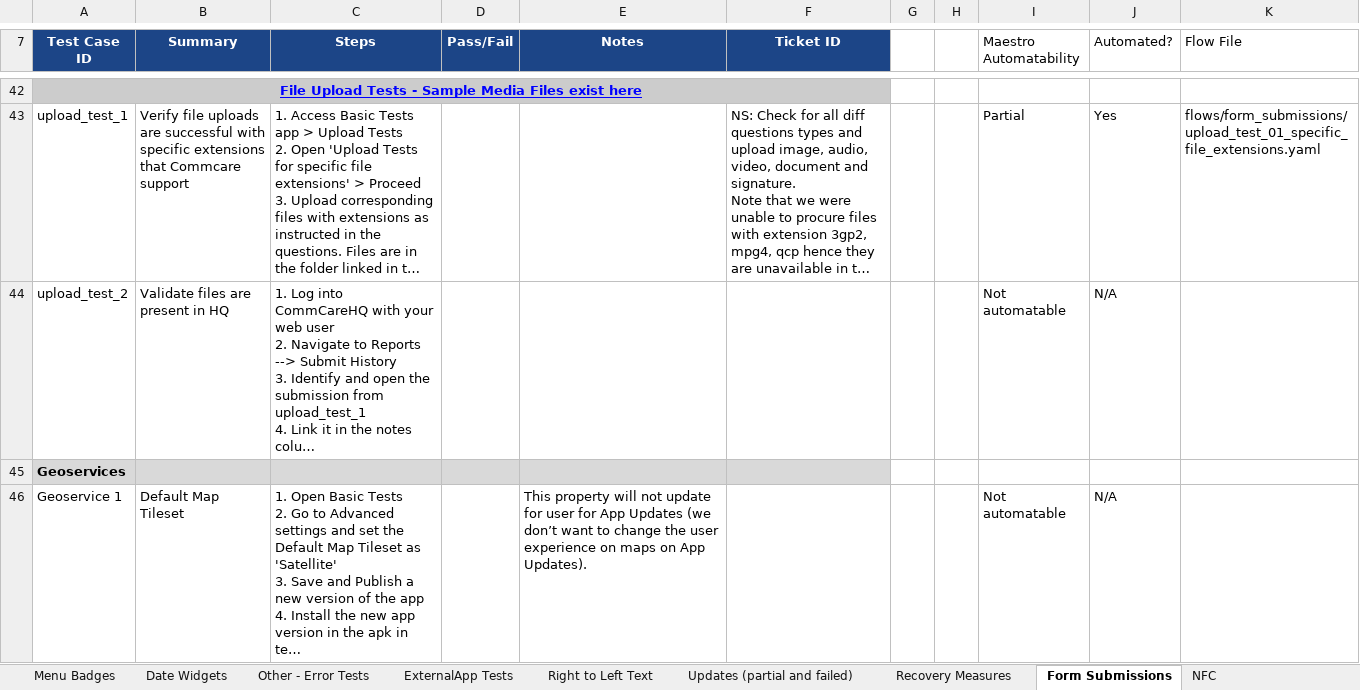
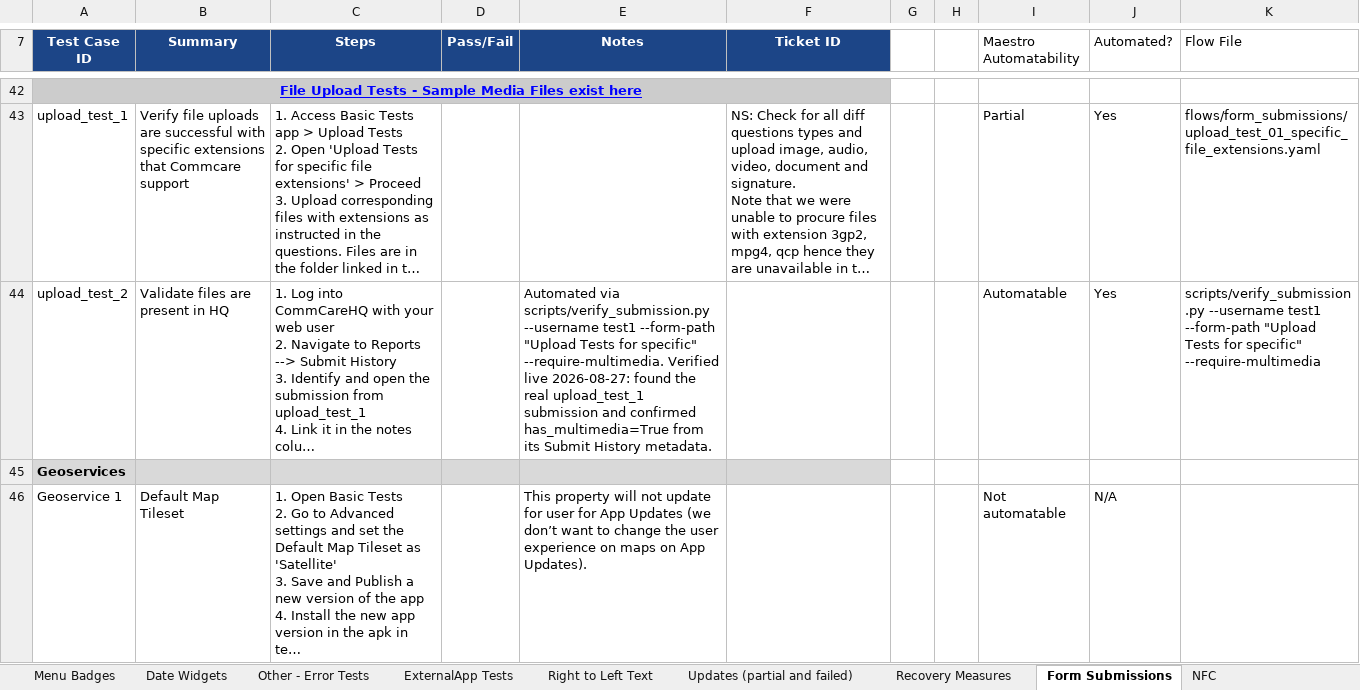
Before and after one commit to dimagi/dimagi-qa-commcare-mobile, an Excel workbook: docs/[Master] Mobile Plan (2026).xlsx, sheet Form Submissions, drawn as a sheet; only a part is shown, gaps mark what is left out; long unchanged cells end in …; values as stored, in another font and other column widths than the file's, no borders; conditional formats not drawn; the diff covers the shown part only; the diff names each change by its address in the sheet, - before the commit and + after, or states it on an @@ line.

Commit message:
Wire scripts/verify_submission.py into Repeat Groups 5, upload_test_2, Geoservice 2
verify_submission.py already existed (Submit History metadata verification
via HQClient.find_recent_submission/get_form_metadata) but was never
referenced by any flow or the Master Plan doc - genuinely unwired
infrastructure, not a new capability.

- Repeat Groups 5, upload_test_2: wired in as-is. upload_test_2 verified
  live (found the real upload_test_1 submission, confirmed
  has_multimedia=True).
- Geoservice 2: added a --require-location flag (checks metadata.location
  isn't the empty "---" placeholder). Verified live - correctly FAILS
  against a real submission with no captured location. Doc note corrects
  an initial "--form-path Geoservice" mistake: this flow reuses the shared
  Basic Form Tests > Basic Form form, so disambiguation needs --after, not
  a form-path substring that doesn't exist in this form's breadcrumb.

```diff
--- a/docs/[Master] Mobile Plan (2026).xlsx (sheet Form Submissions)
+++ b/docs/[Master] Mobile Plan (2026).xlsx (sheet Form Submissions)
-E44 (Notes): (empty)
+E44 (Notes): Automated via scripts/verify_submission.py --username test1 --form-path "Upload Tests for specific" --require-multimedia. Verified live 2026-08-27: found the real upload_test_1 submission and confirmed has_multimedia=True from its Submit History metadata.
-I44 (Maestro Automatability): Not automatable
+I44 (Maestro Automatability): Automatable
-J44 (Automated?): N/A
+J44 (Automated?): Yes
-K44 (Flow File): (empty)
+K44 (Flow File): scripts/verify_submission.py --username test1 --form-path "Upload Tests for specific" --require-multimedia
```
Also changed, not shown: 6 edited cells elsewhere in this sheet, 1 other file.
